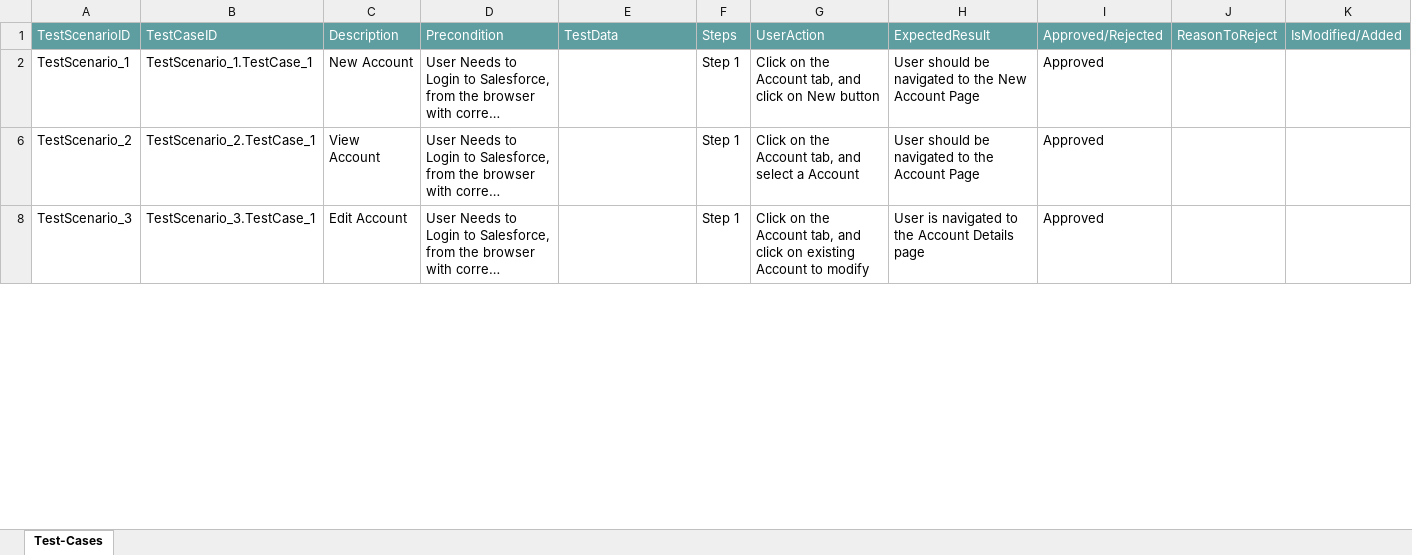
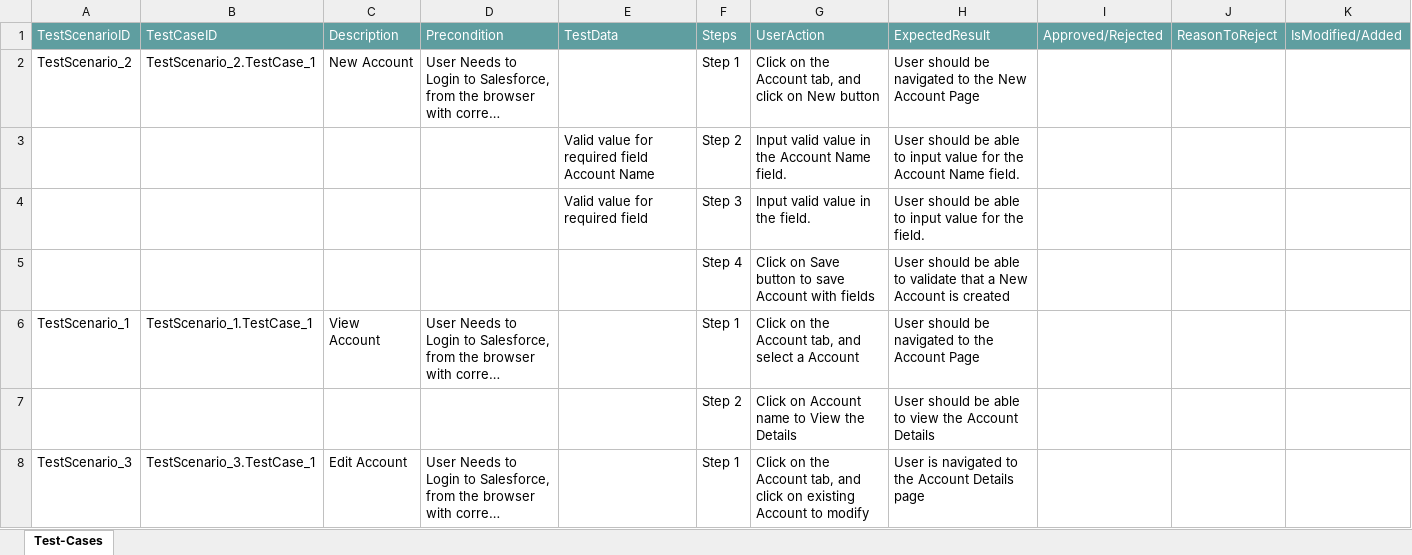
Before and after one commit to ShaikMohamedIrfan/creatiee, an Excel workbook: Iteration.xlsx, sheet Test-Cases, drawn as a sheet; only a part is shown; long unchanged cells end in …; values as stored, in another font and other column widths than the file's, no borders; table styles not drawn; the diff covers the shown part only; the diff names each change by its address in the sheet, - before the commit and + after, or states it on an @@ line.

Commit message:
Initial Commit for Verification of Test cases

```diff
--- a/Iteration.xlsx (sheet Test-Cases)
+++ b/Iteration.xlsx (sheet Test-Cases)
-A2: TestScenario_1
+A2: TestScenario_2
-B2: TestScenario_1.TestCase_1
+B2: TestScenario_2.TestCase_1
-I2: Approved
+I2: (empty)
@@ row 3 unhidden:  |  |  |  | Valid value for required field Account Name | Step 2 | Input valid value in the Account Name field. | User should be able to input value for the Account Name field. @@
@@ row 4 unhidden:  |  |  |  | Valid value for required field | Step 3 | Input valid value in the field. | User should be able to input value for the field. @@
@@ row 5 unhidden:  |  |  |  |  | Step 4 | Click on Save button to save Account with fields | User should be able to validate that a New Account is created @@
-A6: TestScenario_2
+A6: TestScenario_1
-B6: TestScenario_2.TestCase_1
+B6: TestScenario_1.TestCase_1
-I6: Approved
+I6: (empty)
@@ row 7 unhidden:  |  |  |  |  | Step 2 | Click on Account name to View the Details | User should be able to view the Account Details @@
-I8: Approved
+I8: (empty)
```
Also changed, not shown: 5 hidden or unhidden rows and 1 edited cell elsewhere in this sheet.
